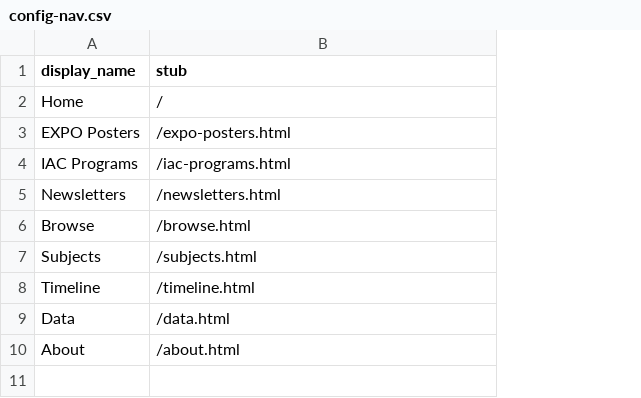
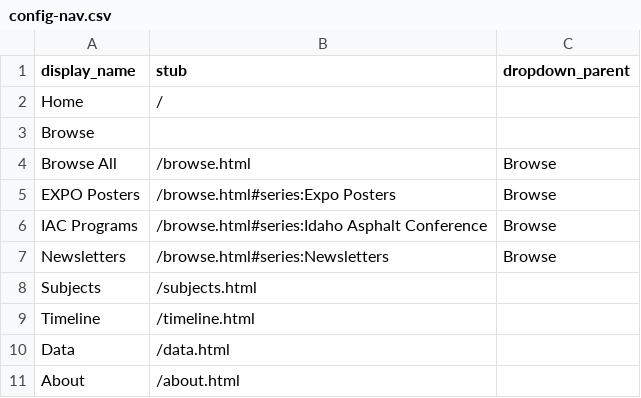
Before and after one commit to uidaholib/documents-digital-collections-template, a CSV file: _data/config-nav.csv, drawn as a sheet; removed rows and columns are numbered as before the commit, all else as after; the diff names each change by its address in the sheet, - before the commit and + after, or states it on an @@ line.

Commit message:
nav cleanup

```diff
--- a/_data/config-nav.csv
+++ b/_data/config-nav.csv
+column C (dropdown_parent), rows 5-7: all Browse
+row 3: Browse
+row 4: Browse All | /browse.html | Browse
-B5 (stub): /expo-posters.html
+B5 (stub): /browse.html#series:Expo Posters
-B6 (stub): /iac-programs.html
+B6 (stub): /browse.html#series:Idaho Asphalt Conference
-B7 (stub): /newsletters.html
+B7 (stub): /browse.html#series:Newsletters
-row 6: Browse | /browse.html
```
